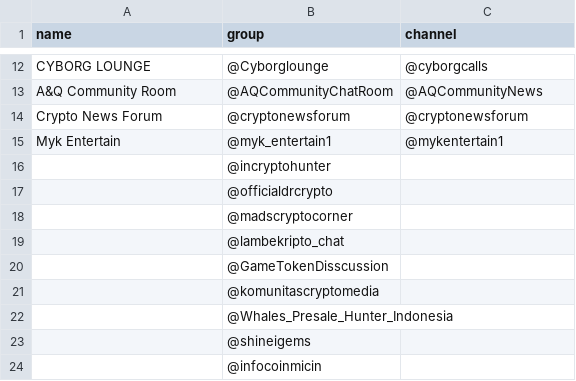
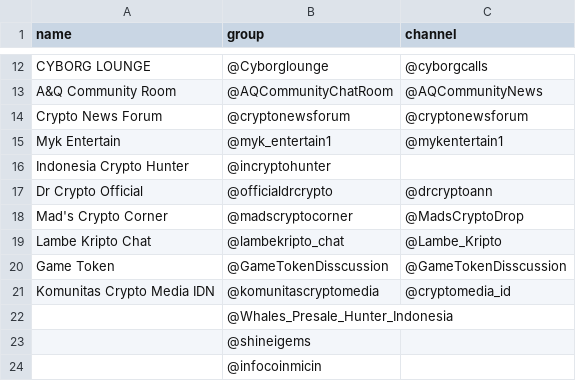
Before and after one commit to faishal-lib/Dataset, a CSV file: Blockchain/Community/Telegram/crypto_community_list.csv, drawn as a sheet; only a part is shown, gaps mark what is left out.

Commit message:
Update crypto_community_list.csv

```diff
--- a/Blockchain/Community/Telegram/crypto_community_list.csv
+++ b/Blockchain/Community/Telegram/crypto_community_list.csv
@@ -15,8 +15,8 @@ Crypto News Forum,@cryptonewsforum,@cryptonewsforum
 Myk Entertain,@myk_entertain1,@mykentertain1
-,@incryptohunter,
-,@officialdrcrypto,
-,@madscryptocorner,
-,@lambekripto_chat,
-,@GameTokenDisscussion,
-,@komunitascryptomedia,
+Indonesia Crypto Hunter,@incryptohunter,
+Dr Crypto Official,@officialdrcrypto,@drcryptoann
+Mad's Crypto Corner,@madscryptocorner,@MadsCryptoDrop
+Lambe Kripto Chat,@lambekripto_chat,@Lambe_Kripto
+Game Token,@GameTokenDisscussion,@GameTokenDisscussion
+Komunitas Crypto Media IDN,@komunitascryptomedia,@cryptomedia_id
 ,@Whales_Presale_Hunter_Indonesia,
```
